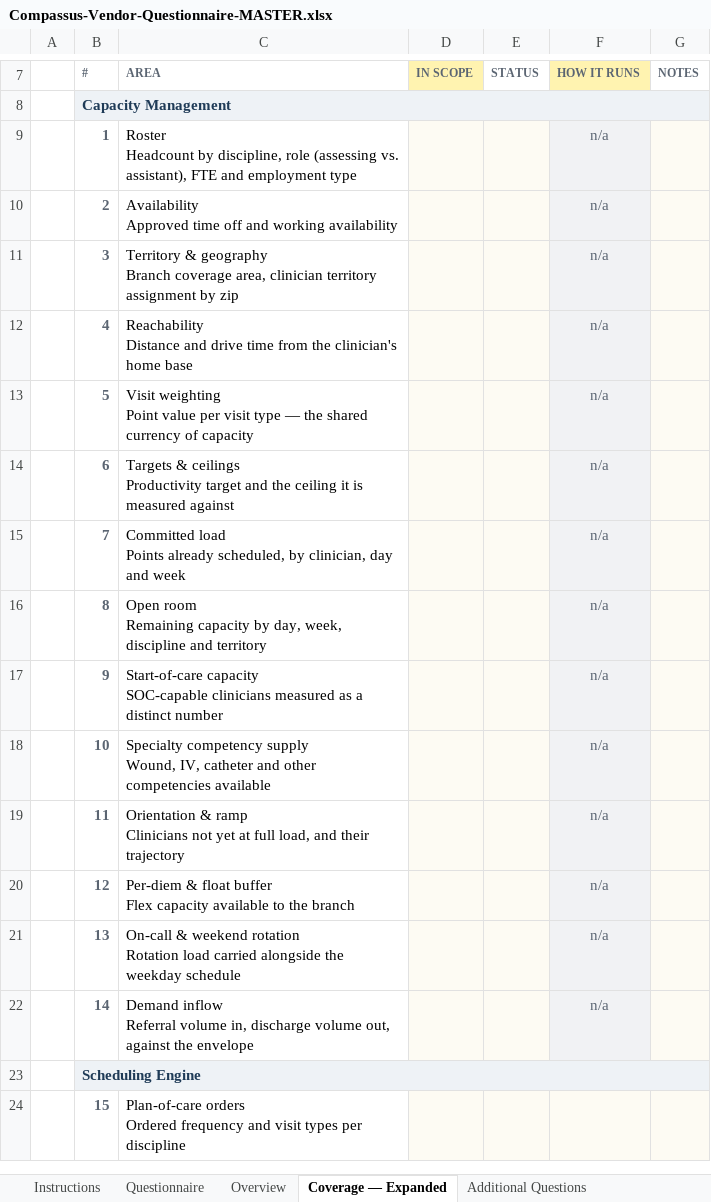
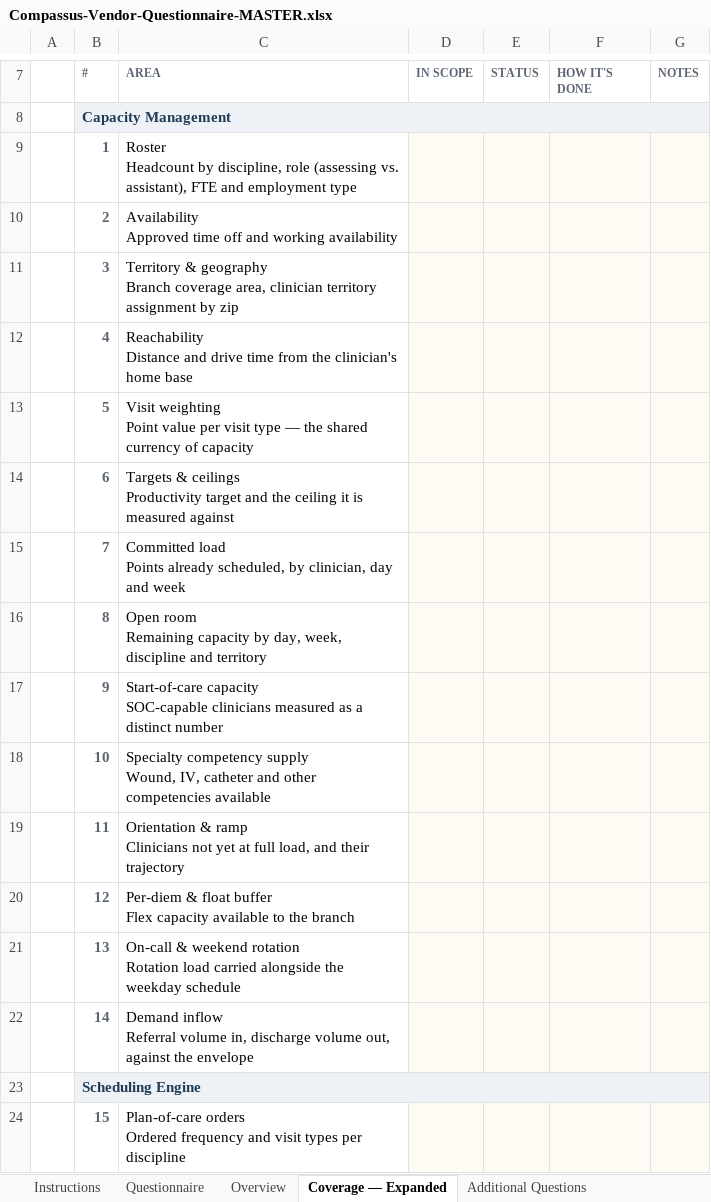
Before and after one commit to worker-max/compassus-capacity-pm, an Excel workbook: agents/compassus-capacity-pm/rfp/Compassus-Vendor-Questionnaire-MASTER.xlsx, sheet Coverage — Expanded, drawn as a sheet; only a part is shown, gaps mark what is left out; values as stored, in another font and other column widths than the file's, no borders; the diff names each change by its address in the sheet, - before the commit and + after, or states it on an @@ line.

```diff
--- a/agents/compassus-capacity-pm/rfp/Compassus-Vendor-Questionnaire-MASTER.xlsx (sheet Coverage — Expanded)
+++ b/agents/compassus-capacity-pm/rfp/Compassus-Vendor-Questionnaire-MASTER.xlsx (sheet Coverage — Expanded)
-D7 fill: #FFF3B0
+D7 fill: none
-F7: HOW IT RUNS
+F7: HOW IT'S DONE
-F7 fill: #FFF3B0
+F7 fill: none
-F9:F22 (HOW IT'S DONE): n/a
+F9:F22 (HOW IT'S DONE): (empty)
```
Also changed, not shown: sheet Questionnaire, sheet Overview, sheet Instructions, 3 other files.
